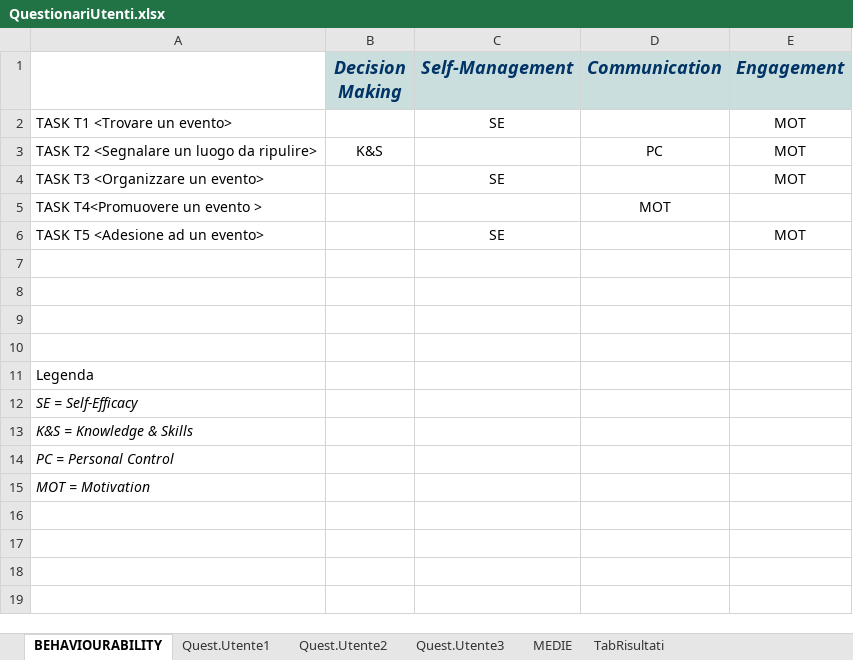
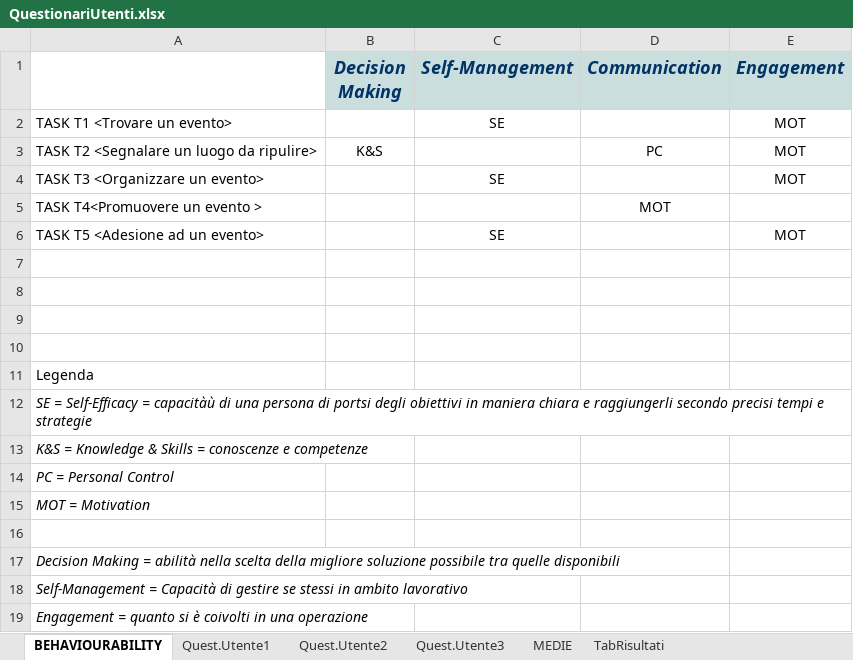
Before and after one commit to Giacinto98/Gruppo-12-Progetto-IUM, an Excel workbook: Assignment_1/QuestionariUtenti.xlsx, sheet BEHAVIOURABILITY, drawn as a sheet; values as stored, in another font and other column widths than the file's, no borders; the diff names each change by its address in the sheet, - before the commit and + after, or states it on an @@ line.

```diff
--- a/Assignment_1/QuestionariUtenti.xlsx (sheet BEHAVIOURABILITY)
+++ b/Assignment_1/QuestionariUtenti.xlsx (sheet BEHAVIOURABILITY)
-A12: …= Self-Efficacy
+A12: …= Self-Efficacy = capacitàù di una persona di portsi degli obiettivi in maniera chiara e raggiungerli secondo precisi tempi e strategie
-A13: K&S = Knowledge & Skills
+A13: K&S = Knowledge & Skills = conoscenze e competenze
+row 16: (empty)
+row 17: Decision Making = abilità nella scelta della migliore soluzione possibile tra quelle disponibili
+row 18: Self-Management = Capacità di gestire se stessi in ambito lavorativo
+row 19: Engagement = quanto si è coivolti in una operazione
```
Also changed, not shown: 3 other files.
